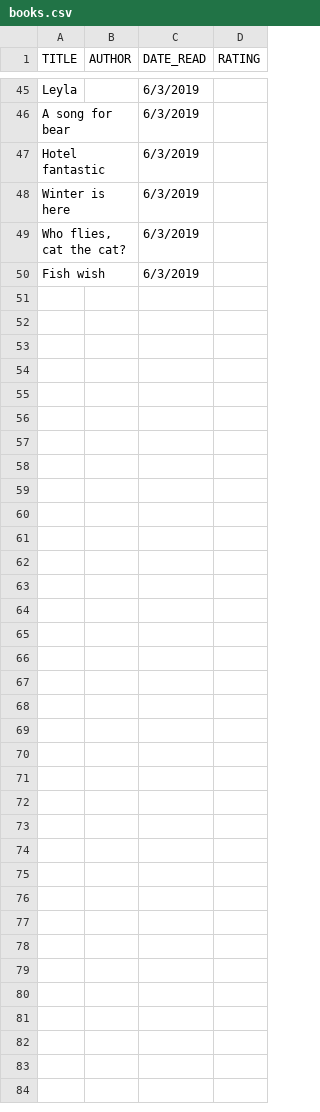
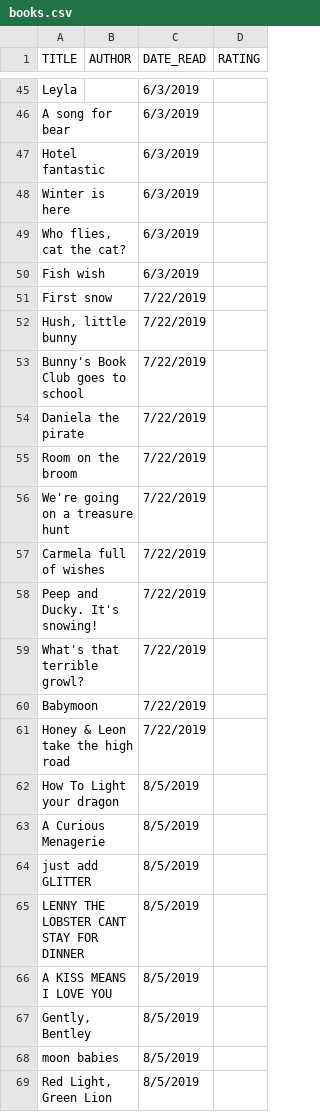
Before and after one commit to kevinttran/story-time-services, a CSV file: data/books.csv, drawn as a sheet; only a part is shown, gaps mark what is left out; the diff covers the shown part only; the diff names each change by its address in the sheet, - before the commit and + after, or states it on an @@ line.

Commit message:
Books are getting set with endpoint books

```diff
--- a/data/books.csv
+++ b/data/books.csv
+row 51: First snow |  | 7/22/2019
+row 52: Hush, little bunny |  | 7/22/2019
+row 53: Bunny's Book Club goes to school |  | 7/22/2019
+row 54: Daniela the pirate |  | 7/22/2019
+row 55: Room on the broom |  | 7/22/2019
+row 56: We're going on a treasure hunt |  | 7/22/2019
+row 57: Carmela full of wishes |  | 7/22/2019
+row 58: Peep and Ducky. It's snowing! |  | 7/22/2019
+row 59: What's that terrible growl? |  | 7/22/2019
+row 60: Babymoon |  | 7/22/2019
+row 61: Honey & Leon take the high road |  | 7/22/2019
+row 62: How To Light your dragon |  | 8/5/2019
+row 63: A Curious Menagerie |  | 8/5/2019
+row 64: just add GLITTER |  | 8/5/2019
+row 65: LENNY THE LOBSTER CANT STAY FOR DINNER |  | 8/5/2019
+row 66: A KISS MEANS I LOVE YOU |  | 8/5/2019
+row 67: Gently, Bentley |  | 8/5/2019
+row 68: moon babies |  | 8/5/2019
+row 69: Red Light, Green Lion |  | 8/5/2019
```
Also changed, not shown: 28 added rows elsewhere in this file, 3 other files.
